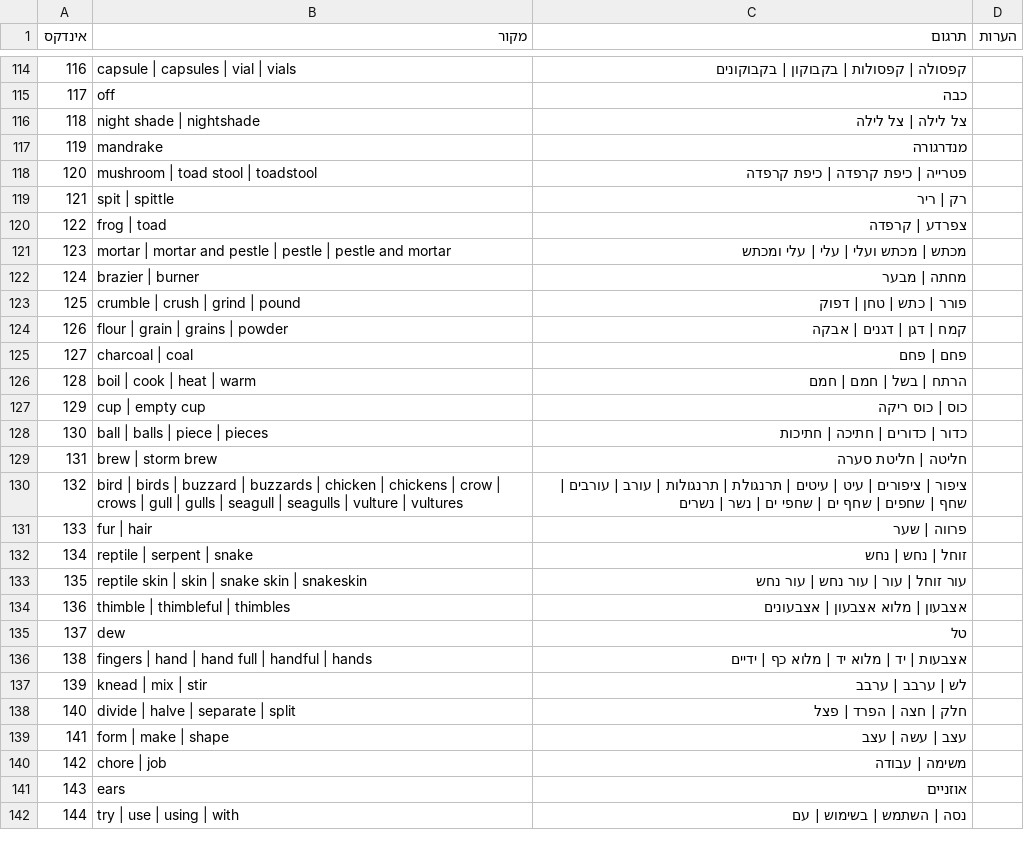
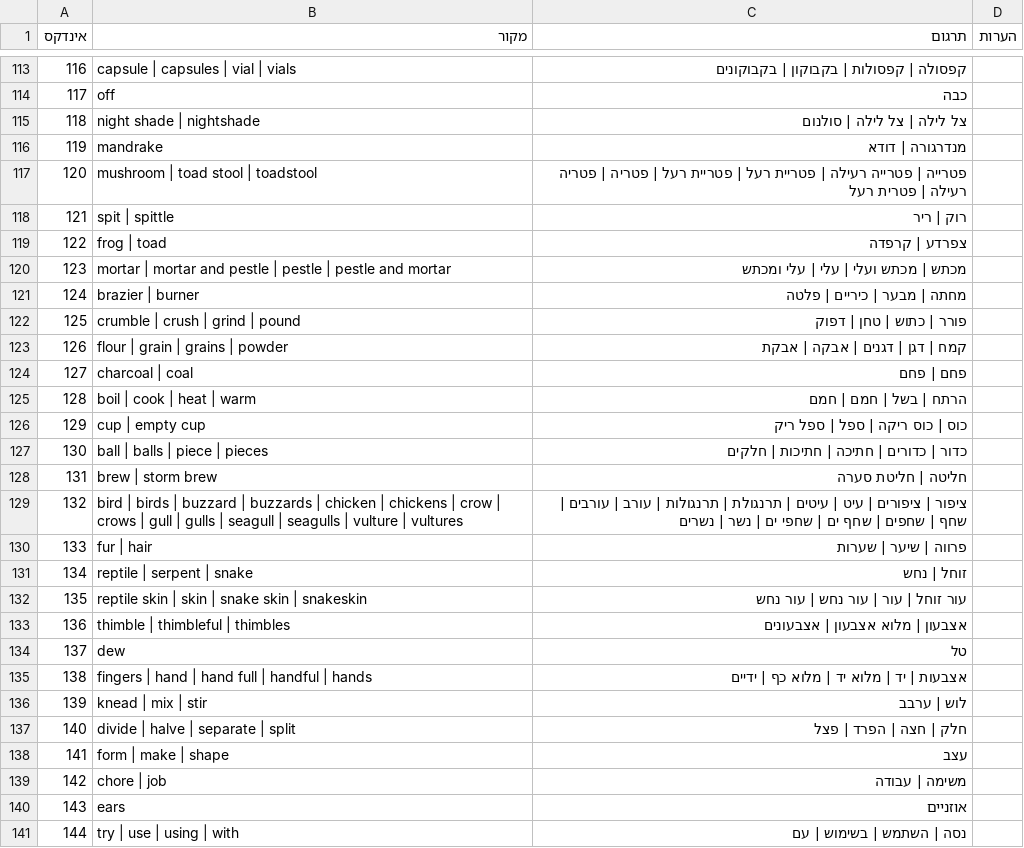
Before and after one commit to SegMash/AGIHebrew, a CSV file: output_kq3/words.csv, drawn as a sheet; only a part is shown, gaps mark what is left out; the diff covers the shown part only.

```diff
--- a/output_kq3/words.csv
+++ b/output_kq3/words.csv
@@ -115,19 +114,19 @@
 "117","off","כבה",
-"118","night shade | nightshade","צל לילה | צל לילה",
-"119","mandrake","מנדרגורה",
-"120","mushroom | toad stool | toadstool","פטרייה | כיפת קרפדה | כיפת קרפדה",
-"121","spit | spittle","רק | ריר",
+"118","night shade | nightshade","צל לילה | צל לילה | סולנום",
+"119","mandrake","מנדרגורה | דודא",
+"120","mushroom | toad stool | toadstool","פטרייה | פטרייה רעילה | פטריית רעל | פטריית רעל | פטריה | פטריה רעילה | פטרית רעל",
+"121","spit | spittle","רוק | ריר",
 "122","frog | toad","צפרדע | קרפדה",
 "123","mortar | mortar and pestle | pestle | pestle and mortar","מכתש | מכתש ועלי | עלי | עלי ומכתש",
-"124","brazier | burner","מחתה | מבער",
-"125","crumble | crush | grind | pound","פורר | כתש | טחן | דפוק",
-"126","flour | grain | grains | powder","קמח | דגן | דגנים | אבקה",
+"124","brazier | burner","מחתה | מבער | כיריים | פלטה",
+"125","crumble | crush | grind | pound","פורר | כתוש | טחן | דפוק",
+"126","flour | grain | grains | powder","קמח | דגן | דגנים | אבקה | אבקת",
 "127","charcoal | coal","פחם | פחם",
 "128","boil | cook | heat | warm","הרתח | בשל | חמם | חמם",
-"129","cup | empty cup","כוס | כוס ריקה",
-"130","ball | balls | piece | pieces","כדור | כדורים | חתיכה | חתיכות",
+"129","cup | empty cup","כוס | כוס ריקה | ספל | ספל ריק",
+"130","ball | balls | piece | pieces","כדור | כדורים | חתיכה | חתיכות | חלקים",
 "131","brew | storm brew","חליטה | חליטת סערה",
 "132","bird | birds | buzzard | buzzards | chicken | chickens | crow | crows | gull | gulls | seagull | seagulls | vulture | vultures","ציפור | ציפורים | עיט | עיטים | תרנגולת | תרנגולות | עורב | עורבים | שחף | שחפים | שחף ים | שחפי ים | נשר | נשרים",
-"133","fur | hair","פרווה | שער",
-"134","reptile | serpent | snake","זוחל | נחש | נחש",
+"133","fur | hair","פרווה | שיער | שערות",
+"134","reptile | serpent | snake","זוחל | נחש",
 "135","reptile skin | skin | snake skin | snakeskin","עור זוחל | עור | עור נחש | עור נחש",
@@ -136,5 +135,5 @@
 "138","fingers | hand | hand full | handful | hands","אצבעות | יד | מלוא יד | מלוא כף | ידיים",
-"139","knead | mix | stir","לש | ערבב | ערבב",
+"139","knead | mix | stir","לוש | ערבב",
 "140","divide | halve | separate | split","חלק | חצה | הפרד | פצל",
-"141","form | make | shape","עצב | עשה | עצב",
+"141","form | make | shape","עצב",
 "142","chore | job","משימה | עבודה",
```
Also changed, not shown: 2 removed rows and 62 edited cells elsewhere in this file, output_kq3/object.csv, 12 other files.
